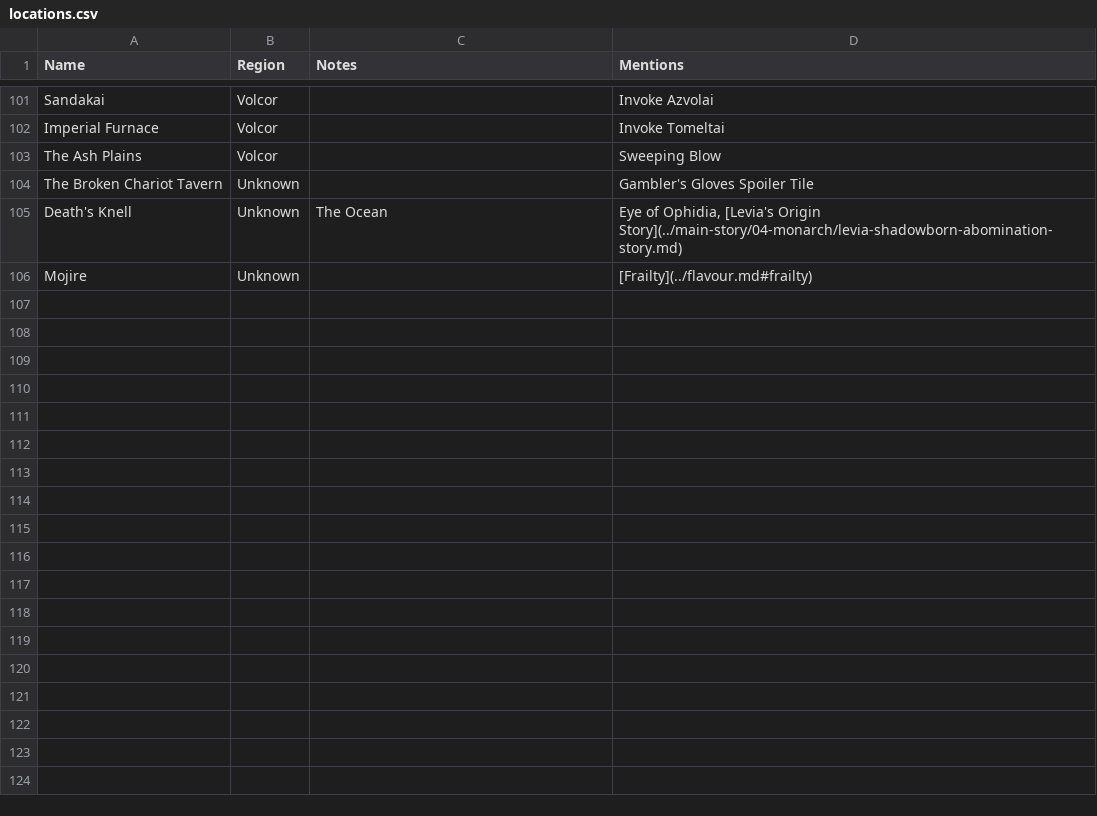
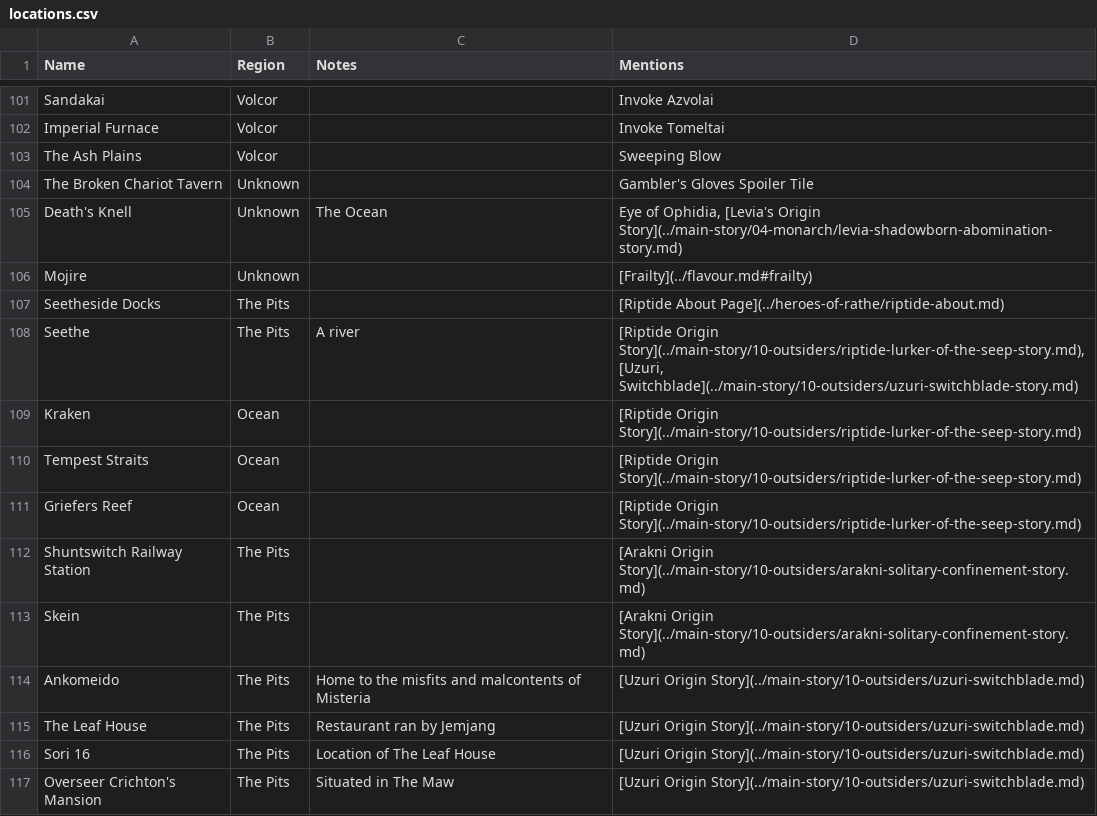
Before and after one commit to nathaneastwood/fablore, a CSV file: src/data/locations.csv, drawn as a sheet; only a part is shown, gaps mark what is left out.

Commit message:
doc: Add Uzuri, Riptide and Arakni stories and about pages

```diff
--- a/src/data/locations.csv
+++ b/src/data/locations.csv
@@ -106 +106,12 @@ Death's Knell|Unknown|The Ocean|Eye of Ophidia, [Levia's Origin Story](../main-s
 Mojire|Unknown||[Frailty](../flavour.md#frailty)
+Seetheside Docks|The Pits||[Riptide About Page](../heroes-of-rathe/riptide-about.md)
+Seethe|The Pits|A river|[Riptide Origin Story](../main-story/10-outsiders/riptide-lurker-of-the-seep-story.md), [Uzuri, Switchblade](../main-story/10-outsiders/uzuri-switchblade-story.md)
+Kraken|Ocean||[Riptide Origin Story](../main-story/10-outsiders/riptide-lurker-of-the-seep-story.md)
+Tempest Straits|Ocean||[Riptide Origin Story](../main-story/10-outsiders/riptide-lurker-of-the-seep-story.md)
+Griefers Reef|Ocean||[Riptide Origin Story](../main-story/10-outsiders/riptide-lurker-of-the-seep-story.md)
+Shuntswitch Railway Station|The Pits||[Arakni Origin Story](../main-story/10-outsiders/arakni-solitary-confinement-story.md)
+Skein|The Pits||[Arakni Origin Story](../main-story/10-outsiders/arakni-solitary-confinement-story.md)
+Ankomeido|The Pits|Home to the misfits and malcontents of Misteria|[Uzuri Origin Story](../main-story/10-outsiders/uzuri-switchblade.md)
+The Leaf House|The Pits|Restaurant ran by Jemjang|[Uzuri Origin Story](../main-story/10-outsiders/uzuri-switchblade.md)
+Sori 16|The Pits|Location of The Leaf House|[Uzuri Origin Story](../main-story/10-outsiders/uzuri-switchblade.md)
+Overseer Crichton's Mansion|The Pits|Situated in The Maw|[Uzuri Origin Story](../main-story/10-outsiders/uzuri-switchblade.md)
```
Also changed, not shown: src/data/characters.csv, 29 other files.
